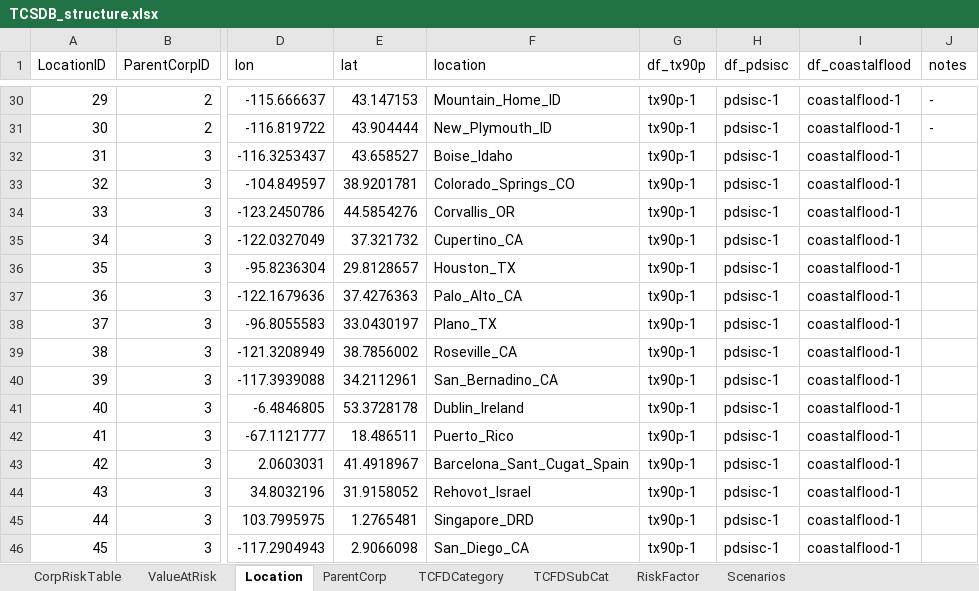
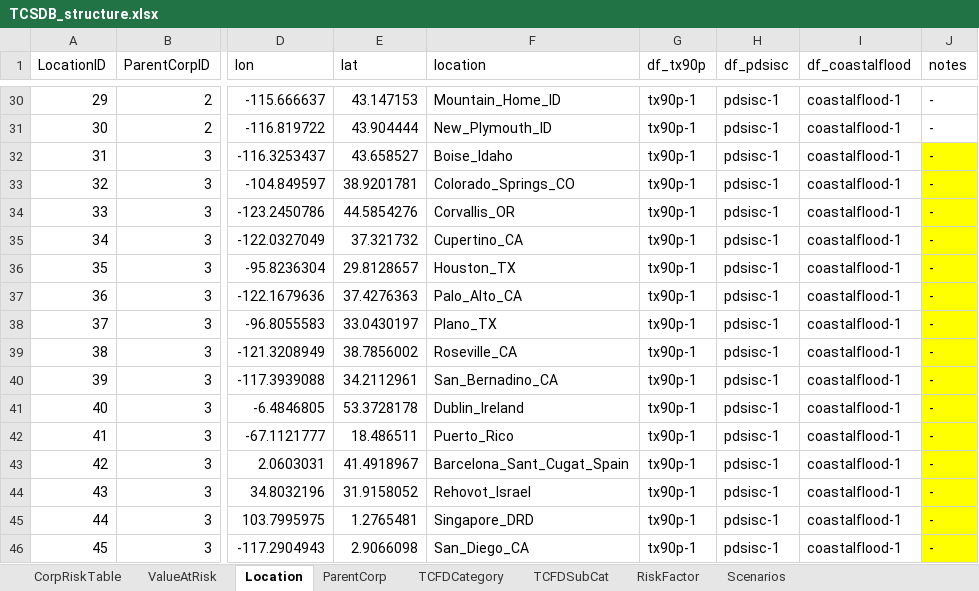
Before and after one commit to TheClimateService/UI-mockup, an Excel workbook: data/TCSDB/TCSDB_structure.xlsx, sheet Location, drawn as a sheet; only a part is shown, gaps mark what is left out; values as stored, in another font and other column widths than the file's, no borders; the diff names each change by its address in the sheet, - before the commit and + after, or states it on an @@ line.

```diff
--- a/data/TCSDB/TCSDB_structure.xlsx (sheet Location)
+++ b/data/TCSDB/TCSDB_structure.xlsx (sheet Location)
-J32:J46 (notes): (empty)
+J32:J46 (notes): -
-J32:J46 fill: none
+J32:J46 fill: #FFFF00
```
Also changed, not shown: sheet RiskFactor, 32 other files.
